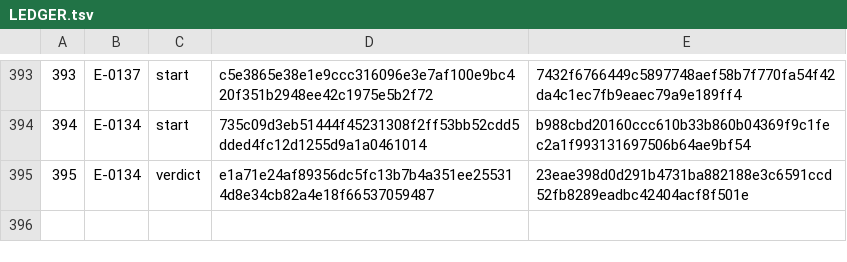
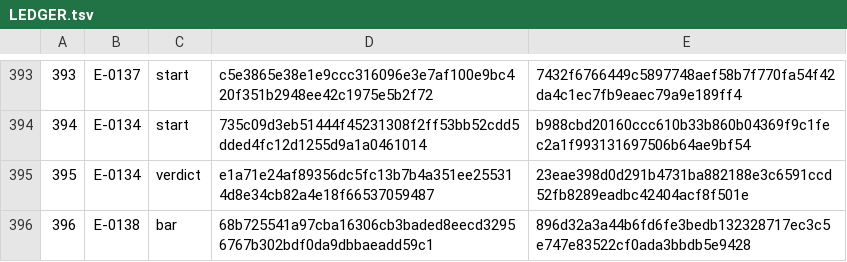
Before and after one commit to Aefinity-AI/cis2-spec, a TSV file: ledger/LEDGER.tsv, drawn as a sheet; only a part is shown, gaps mark what is left out; the diff names each change by its address in the sheet, - before the commit and + after, or states it on an @@ line.

```diff
--- a/ledger/LEDGER.tsv
+++ b/ledger/LEDGER.tsv
+row 396: 396 | E-0138 | bar | 68b725541a97cba16306cb3baded8eecd32956767b302bdf0da9dbbaeadd59c1 | 896d32a3a44b6fd6fe3bedb132328717ec3c5e747e83522cf0ada3bbdb5e9428
```
Also changed, not shown: 2 other files.
